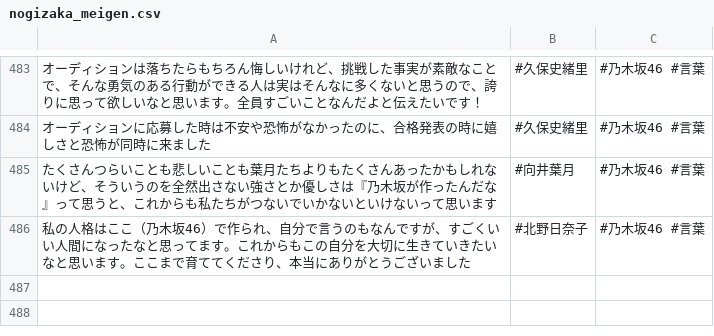
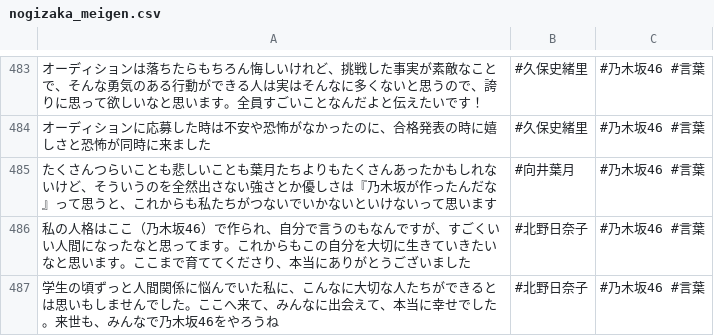
Before and after one commit to tonytani37/nogizaka46_live, a CSV file: nogizaka_meigen.csv, drawn as a sheet; only a part is shown, gaps mark what is left out; the diff names each change by its address in the sheet, - before the commit and + after, or states it on an @@ line.

Commit message:
2022/11/16 10:54

```diff
--- a/nogizaka_meigen.csv
+++ b/nogizaka_meigen.csv
+row 487: 学生の頃ずっと人間関係に悩んでいた私に、こんなに大切な人たちができるとは思いもしませんでした。ここへ来て、みんなに出会えて、本当に幸せでした。来世も、みんなで乃木坂46をやろうね | #北野日奈子 | #乃木坂46 #言葉
```
